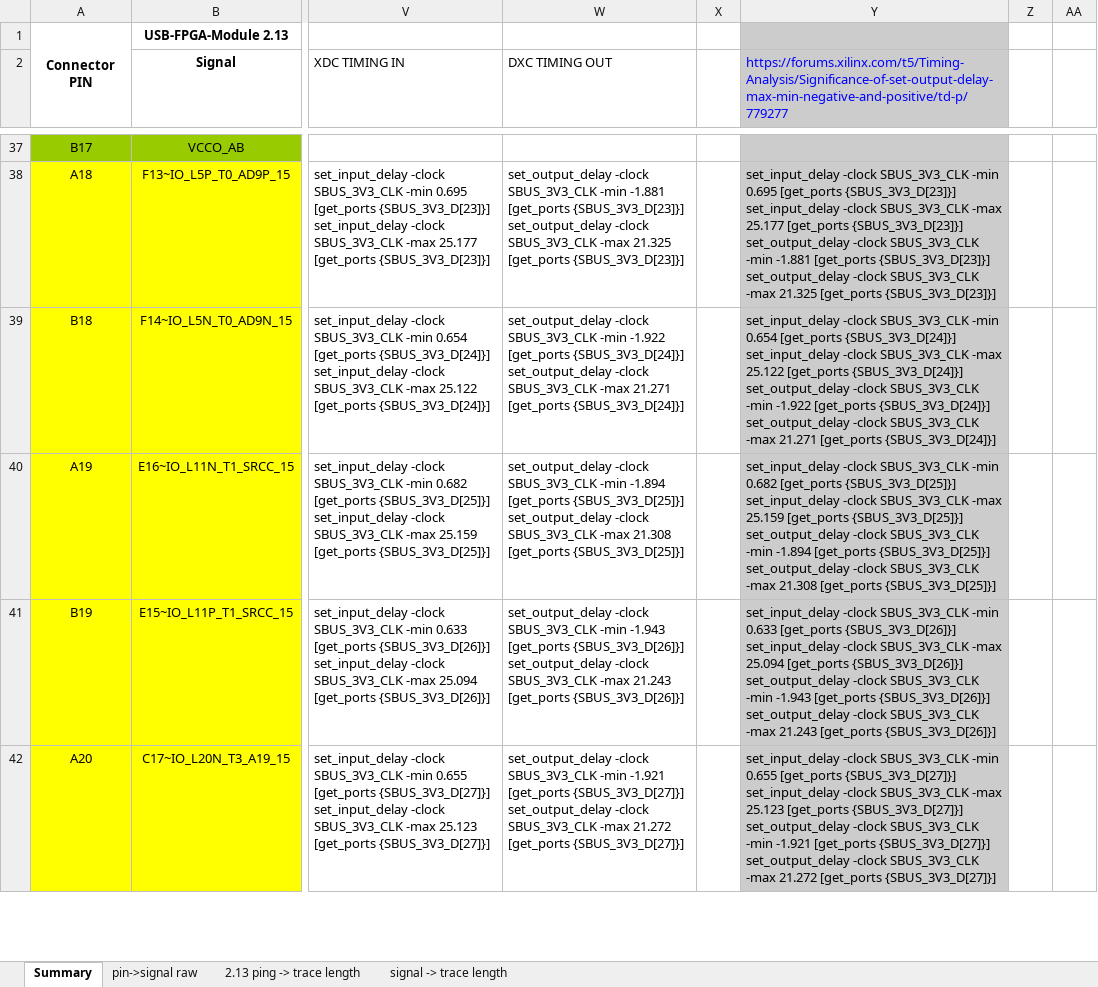
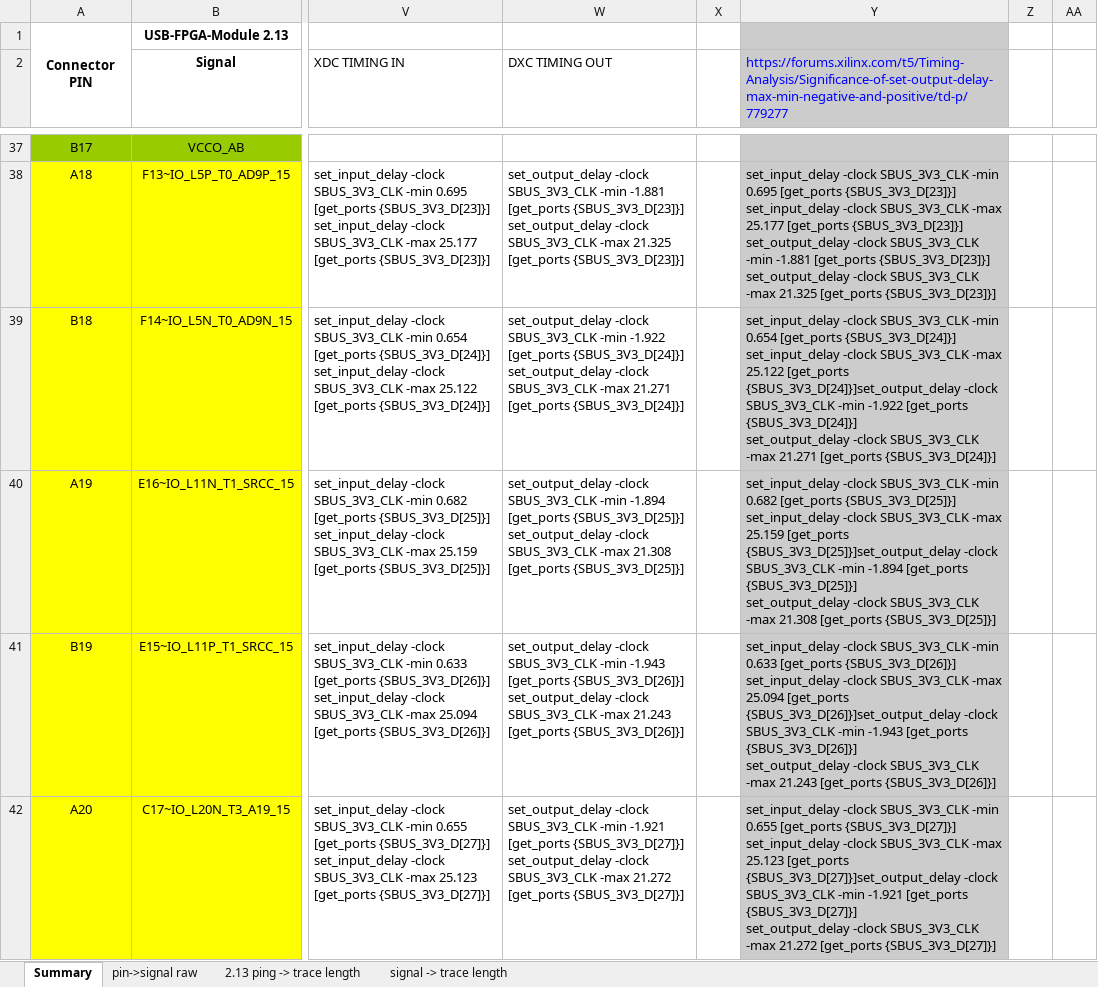
Before and after one commit to MelkhiorVintageComputing/SBusFPGA, an Excel workbook: sbus-to-ztex/signals.xlsx, sheet Summary, drawn as a sheet; only a part is shown, gaps mark what is left out; values as stored, in another font and other column widths than the file's, no borders; conditional formats not drawn; ↵ is a line break in a cell; the diff covers the shown part only; the diff names each change by its address in the sheet, - before the commit and + after, or states it on an @@ line.

```diff
--- a/sbus-to-ztex/signals.xlsx (sheet Summary)
+++ b/sbus-to-ztex/signals.xlsx (sheet Summary)
-Y39: …25.122 [get_ports {SBUS_3V3_D[24]}] ↵ set_output_delay -clock SBUS_3V3_CLK…
+Y39: …25.122 [get_ports {SBUS_3V3_D[24]}]set_output_delay -clock SBUS_3V3_CLK…
-Y40: …25.159 [get_ports {SBUS_3V3_D[25]}] ↵ set_output_delay -clock SBUS_3V3_CLK…
+Y40: …25.159 [get_ports {SBUS_3V3_D[25]}]set_output_delay -clock SBUS_3V3_CLK…
-Y41: …25.094 [get_ports {SBUS_3V3_D[26]}] ↵ set_output_delay -clock SBUS_3V3_CLK…
+Y41: …25.094 [get_ports {SBUS_3V3_D[26]}]set_output_delay -clock SBUS_3V3_CLK…
-Y42: …25.123 [get_ports {SBUS_3V3_D[27]}] ↵ set_output_delay -clock SBUS_3V3_CLK…
+Y42: …25.123 [get_ports {SBUS_3V3_D[27]}]set_output_delay -clock SBUS_3V3_CLK…
```
Also changed, not shown: 63 edited cells and cell formats elsewhere in this sheet, sheet signal -> trace length, sheet pin->signal raw, 12 other files.
